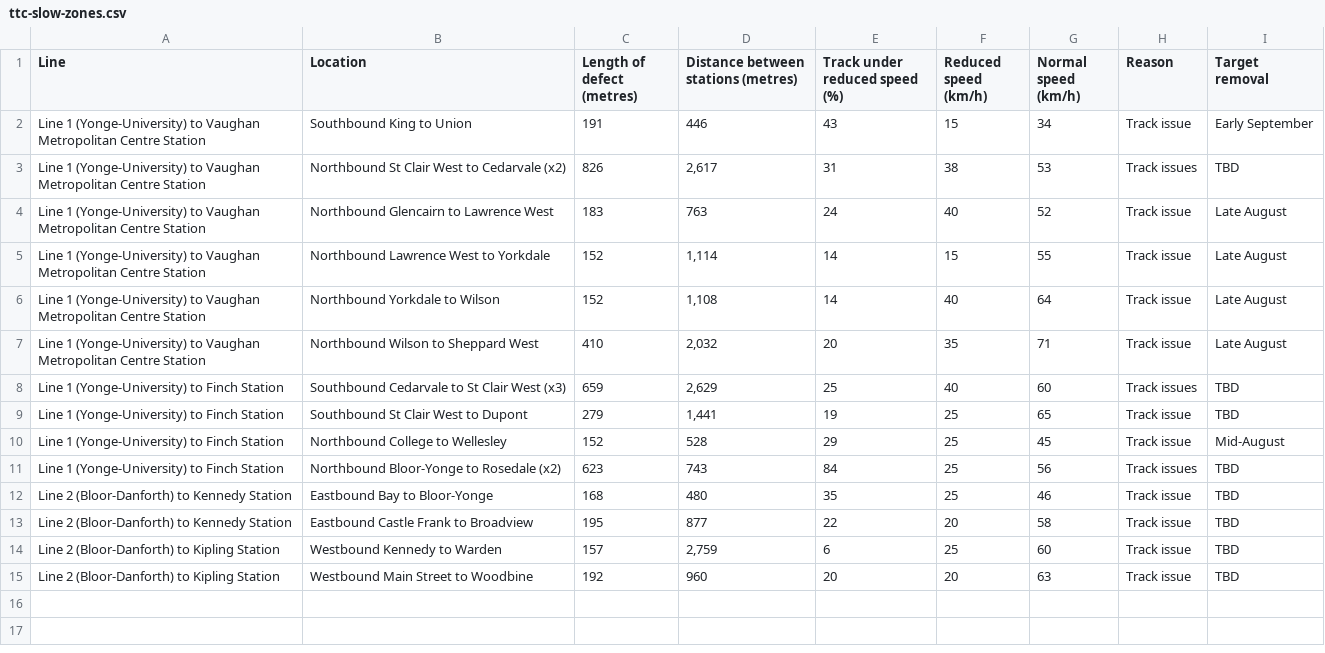
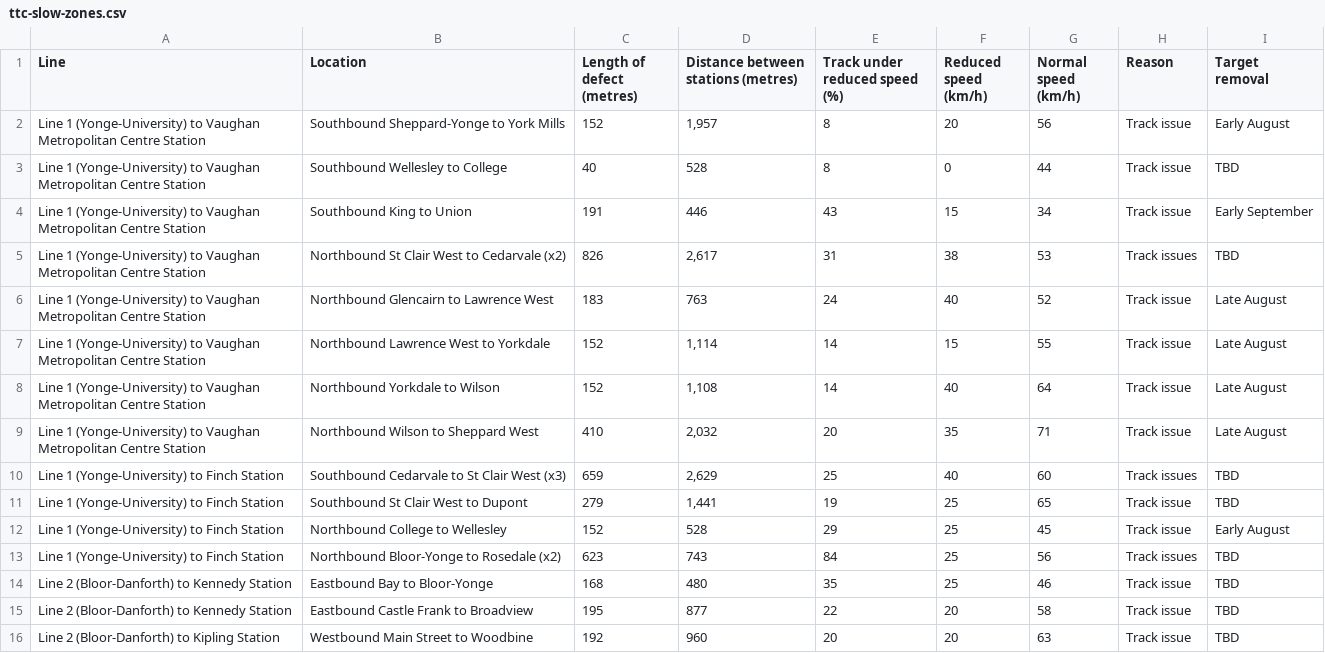
Before and after one commit to thomassth/to-bus-stations, a CSV file: data/ttc/slow-zone/ttc-slow-zones.csv, drawn as a sheet.

```diff
--- a/data/ttc/slow-zone/ttc-slow-zones.csv
+++ b/data/ttc/slow-zone/ttc-slow-zones.csv
@@ -1,2 +1,4 @@
 Line,Location,Length of defect (metres),Distance between stations (metres),Track under reduced speed (%),Reduced speed (km/h),Normal speed (km/h),Reason,Target removal
+Line 1 (Yonge-University) to Vaughan Metropolitan Centre Station,Southbound Sheppard-Yonge to York Mills,152,"1,957",8,20,56,Track issue,Early August
+Line 1 (Yonge-University) to Vaughan Metropolitan Centre Station,Southbound Wellesley to College,40,528,8,0,44,Track issue,TBD
 Line 1 (Yonge-University) to Vaughan Metropolitan Centre Station,Southbound King to Union,191,446,43,15,34,Track issue,Early September
@@ -9,3 +11,3 @@ Line 1 (Yonge-University) to Finch Station,Southbound Cedarvale to St Clair West
 Line 1 (Yonge-University) to Finch Station,Southbound St Clair West to Dupont,279,"1,441",19,25,65,Track issue,TBD
-Line 1 (Yonge-University) to Finch Station,Northbound College to Wellesley,152,528,29,25,45,Track issue,Mid-August
+Line 1 (Yonge-University) to Finch Station,Northbound College to Wellesley,152,528,29,25,45,Track issue,Early August
 Line 1 (Yonge-University) to Finch Station,Northbound Bloor-Yonge to Rosedale (x2),623,743,84,25,56,Track issues,TBD
@@ -13,3 +15,2 @@ Line 2 (Bloor-Danforth) to Kennedy Station,Eastbound Bay to Bloor-Yonge,168,480,
 Line 2 (Bloor-Danforth) to Kennedy Station,Eastbound Castle Frank to Broadview,195,877,22,20,58,Track issue,TBD
-Line 2 (Bloor-Danforth) to Kipling Station,Westbound Kennedy to Warden,157,"2,759",6,25,60,Track issue,TBD
 Line 2 (Bloor-Danforth) to Kipling Station,Westbound Main Street to Woodbine,192,960,20,20,63,Track issue,TBD
```
Also changed, not shown: 1 other file.
